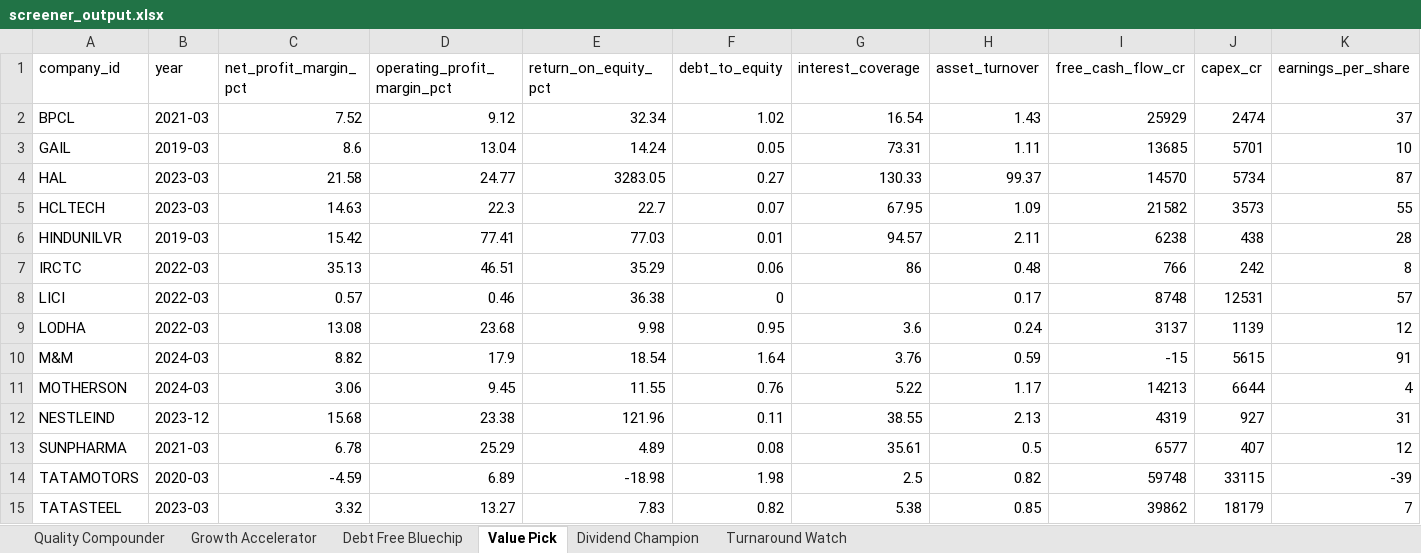
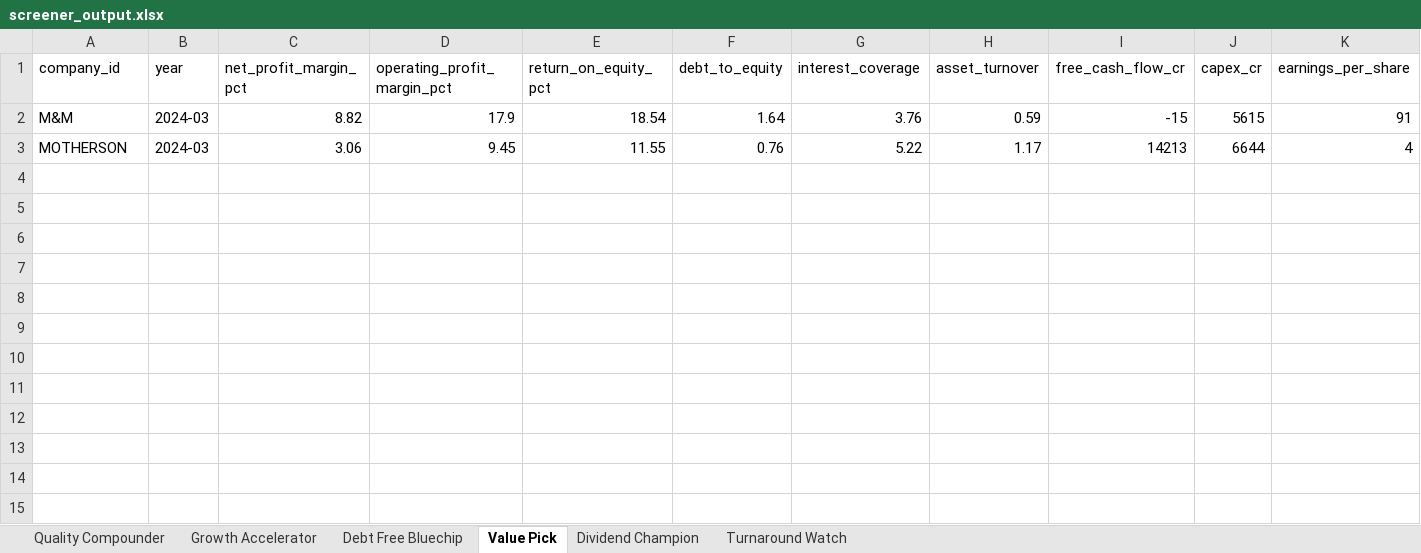
Before and after one commit to harry-31/nifty100-project, an Excel workbook: output/screener_output.xlsx, sheet Value Pick, drawn as a sheet; only a part is shown; values as stored, in another font and other column widths than the file's, no borders; rows hold the shown columns only; the diff names each change by its address in the sheet, - before the commit and + after, or states it on an @@ line.

```diff
--- a/output/screener_output.xlsx (sheet Value Pick)
+++ b/output/screener_output.xlsx (sheet Value Pick)
-row 2: BPCL | 2021-03 | 7.52 | 9.12 | 32.34 | 1.02 | 16.54 | 1.43 | 25929 | 2474 | 37
-row 3: GAIL | 2019-03 | 8.6 | 13.04 | 14.24 | 0.05 | 73.31 | 1.11 | 13685 | 5701 | 10
-row 4: HAL | 2023-03 | 21.58 | 24.77 | 3283.05 | 0.27 | 130.33 | 99.37 | 14570 | 5734 | 87
-row 5: HCLTECH | 2023-03 | 14.63 | 22.3 | 22.7 | 0.07 | 67.95 | 1.09 | 21582 | 3573 | 55
-row 6: HINDUNILVR | 2019-03 | 15.42 | 77.41 | 77.03 | 0.01 | 94.57 | 2.11 | 6238 | 438 | 28
-row 7: IRCTC | 2022-03 | 35.13 | 46.51 | 35.29 | 0.06 | 86 | 0.48 | 766 | 242 | 8
-row 8: LICI | 2022-03 | 0.57 | 0.46 | 36.38 | 0 |  | 0.17 | 8748 | 12531 | 57
-row 9: LODHA | 2022-03 | 13.08 | 23.68 | 9.98 | 0.95 | 3.6 | 0.24 | 3137 | 1139 | 12
-row 12: NESTLEIND | 2023-12 | 15.68 | 23.38 | 121.96 | 0.11 | 38.55 | 2.13 | 4319 | 927 | 31
-row 13: SUNPHARMA | 2021-03 | 6.78 | 25.29 | 4.89 | 0.08 | 35.61 | 0.5 | 6577 | 407 | 12
-row 14: TATAMOTORS | 2020-03 | -4.59 | 6.89 | -18.98 | 1.98 | 2.5 | 0.82 | 59748 | 33115 | -39
-row 15: TATASTEEL | 2023-03 | 3.32 | 13.27 | 7.83 | 0.82 | 5.38 | 0.85 | 39862 | 18179 | 7
```
Also changed, not shown: sheet Dividend Champion, sheet Debt Free Bluechip, sheet Quality Compounder, sheet Turnaround Watch, sheet Growth Accelerator, 58 other files.
